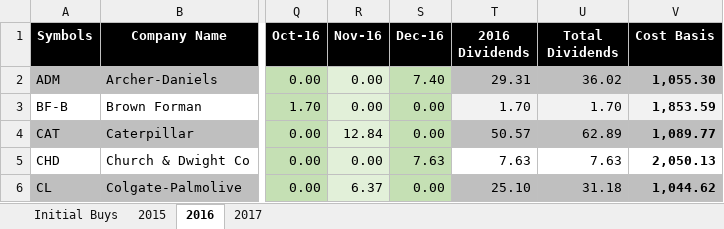
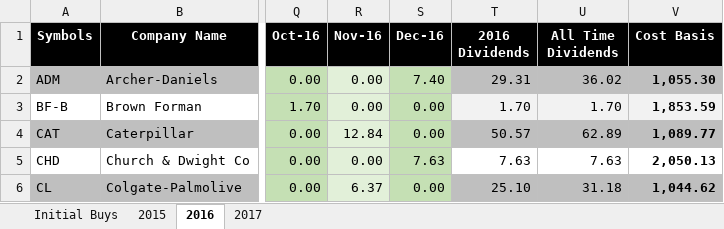
Before and after one commit to eplugplay/DividendLibertyCommercial, an Excel workbook: DividendLiberty/Taxable.xlsx, sheet 2016, drawn as a sheet; only a part is shown, gaps mark what is left out; values as stored, in another font and other column widths than the file's, no borders; the diff names each change by its address in the sheet, - before the commit and + after, or states it on an @@ line.

Commit message:
updated excel for taxable and total dividends.

```diff
--- a/DividendLiberty/Taxable.xlsx (sheet 2016)
+++ b/DividendLiberty/Taxable.xlsx (sheet 2016)
-U1: Total Dividends
+U1: All Time Dividends
```
Also changed, not shown: sheet 2017, DividendLiberty/Dividend Calculation.xlsx, DividendLiberty/bin/Debug/Dividend Calculation.xlsx, 1 other file.
